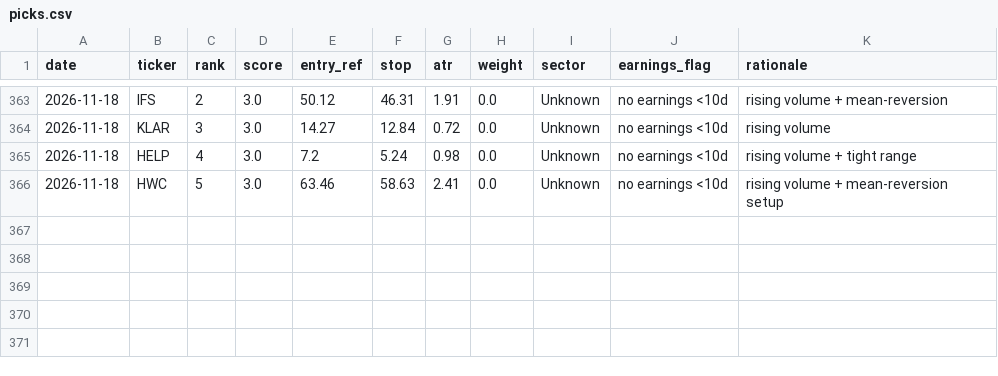
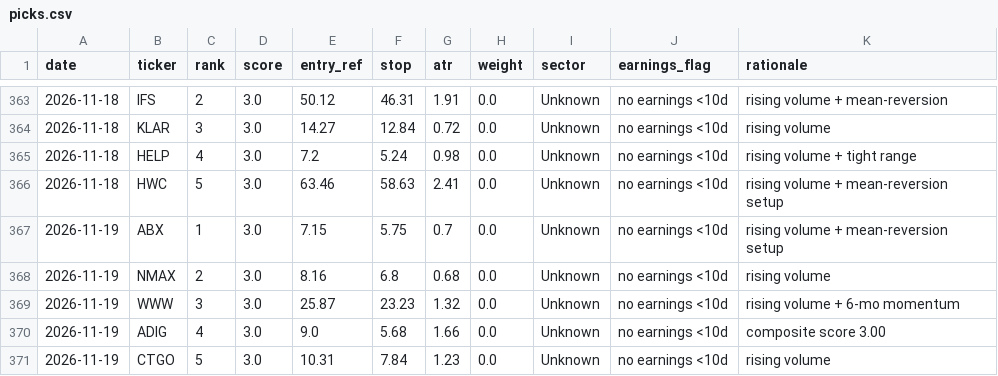
Before and after one commit to EeroP7/1, a CSV file: output_data/picks.csv, drawn as a sheet; only a part is shown, gaps mark what is left out; the diff names each change by its address in the sheet, - before the commit and + after, or states it on an @@ line.

Commit message:
journal: daily picks 2026-11-19

```diff
--- a/output_data/picks.csv
+++ b/output_data/picks.csv
+row 367: 2026-11-19 | ABX | 1 | 3.0 | 7.15 | 5.75 | 0.7 | 0.0 | Unknown | no earnings <10d | rising volume + mean-reversion setup
+row 368: 2026-11-19 | NMAX | 2 | 3.0 | 8.16 | 6.8 | 0.68 | 0.0 | Unknown | no earnings <10d | rising volume
+row 369: 2026-11-19 | WWW | 3 | 3.0 | 25.87 | 23.23 | 1.32 | 0.0 | Unknown | no earnings <10d | rising volume + 6-mo momentum
+row 370: 2026-11-19 | ADIG | 4 | 3.0 | 9.0 | 5.68 | 1.66 | 0.0 | Unknown | no earnings <10d | composite score 3.00
+row 371: 2026-11-19 | CTGO | 5 | 3.0 | 10.31 | 7.84 | 1.23 | 0.0 | Unknown | no earnings <10d | rising volume
```
Also changed, not shown: output_data/journal.csv.
